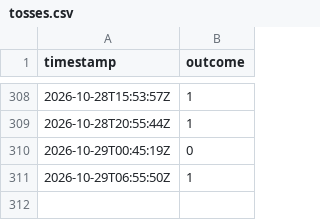
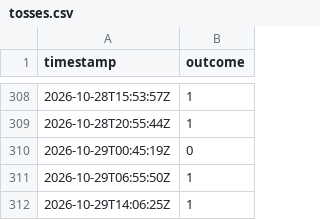
Before and after one commit to notweerdmonk/bernoulli-khwarizmi-bit-ledger, a CSV file: tosses.csv, drawn as a sheet; only a part is shown, gaps mark what is left out; the diff names each change by its address in the sheet, - before the commit and + after, or states it on an @@ line.

```diff
--- a/tosses.csv
+++ b/tosses.csv
+row 312: 2026-10-29T14:06:25Z | 1
```
Also changed, not shown: 1 other file.
